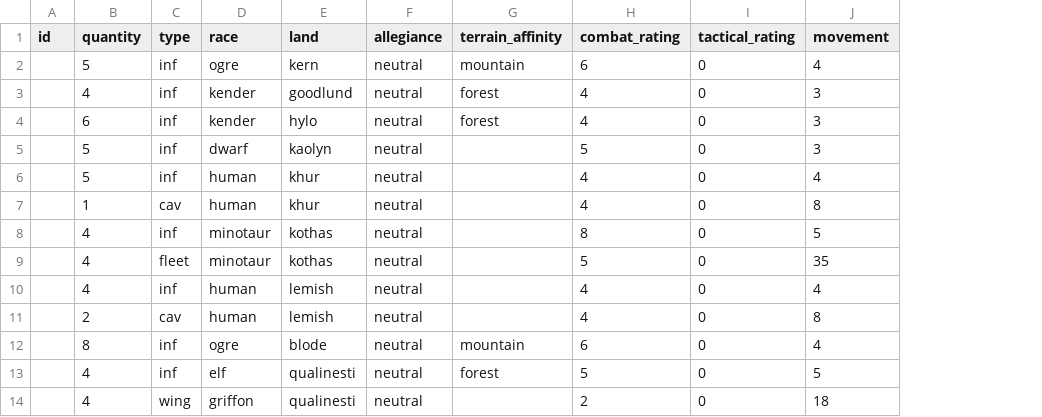
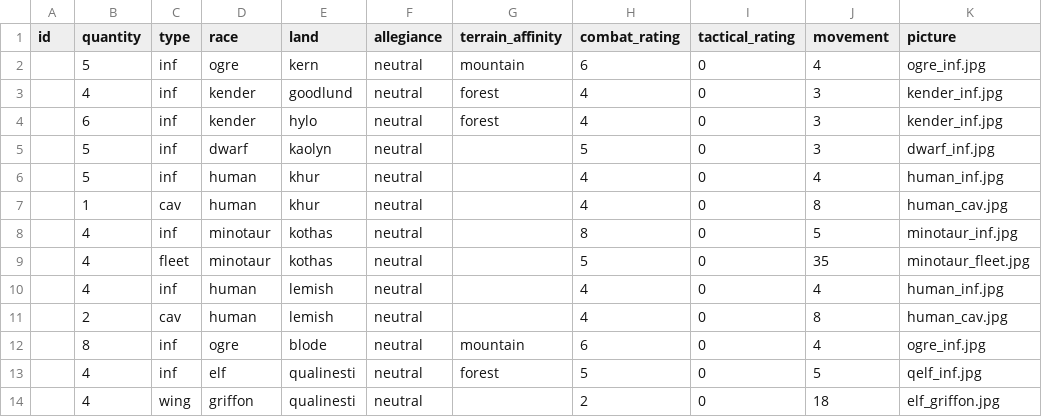
Before and after one commit to RedT0ny/Dragons-of-Glory, a CSV file: data/units.csv, drawn as a sheet; only a part is shown; the diff names each change by its address in the sheet, - before the commit and + after, or states it on an @@ line.

Commit message:
Version 0.0.33
Map hovering info implemented. Added picture references to units.csv for unit_box.
Minor bugfixing.

```diff
--- a/data/units.csv
+++ b/data/units.csv
+column K (picture), rows 2-14: ogre_inf.jpg | kender_inf.jpg | kender_inf.jpg | dwarf_inf.jpg | human_inf.jpg | human_cav.jpg | minotaur_inf.jpg | minotaur_fleet.jpg | human_inf.jpg | human_cav.jpg | ogre_inf.jpg | qelf_inf.jpg | elf_griffon.jpg
```
Also changed, not shown: 8 other files.
